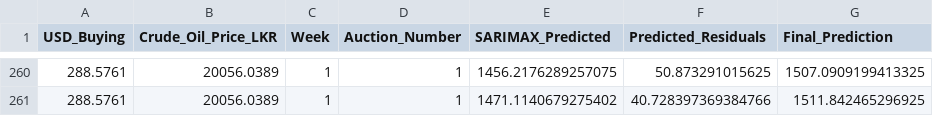
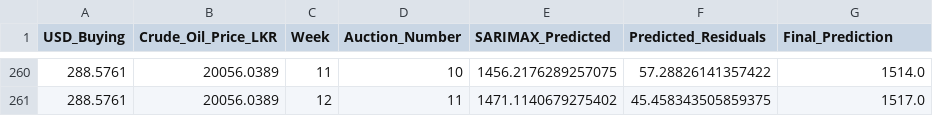
Before and after one commit to SKYEFXTS/TeaCast-Backend, a CSV file: Data/Final_Prediction.csv, drawn as a sheet; only a part is shown, gaps mark what is left out; the diff covers the shown part only.

```diff
--- a/Data/Final_Prediction.csv
+++ b/Data/Final_Prediction.csv
@@ -260,2 +260,2 @@ USD_Buying,Crude_Oil_Price_LKR,Week,Auction_Number,SARIMAX_Predicted,Predicted_R
-288.5761,20056.0389,1,1,1456.2176289257075,50.873291015625,1507.0909199413325
-288.5761,20056.0389,1,1,1471.1140679275402,40.728397369384766,1511.842465296925
+288.5761,20056.0389,11,10,1456.2176289257075,57.28826141357422,1514.0
+288.5761,20056.0389,12,11,1471.1140679275402,45.458343505859375,1517.0
```
Also changed, not shown: 31 edited cells elsewhere in this file, Data/PreProcessedData/extended_data.csv, Data/PreProcessedData/scaled_data.csv, 11 other files.
